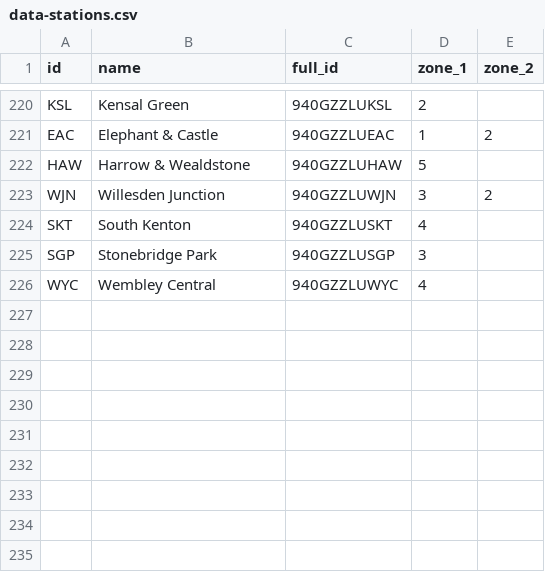
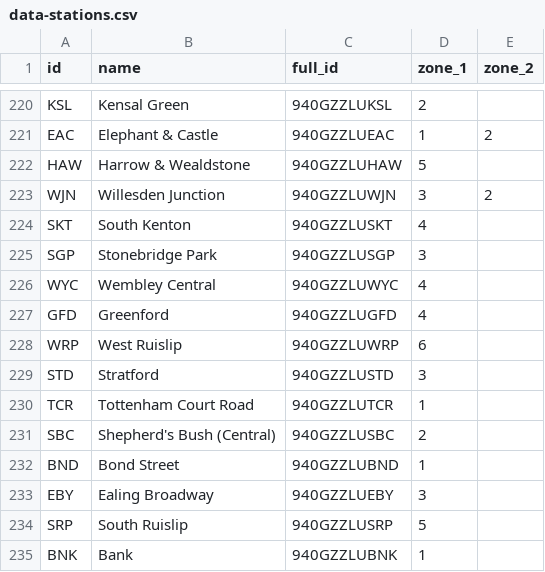
Before and after one commit to jbrmmg/Experimental, a CSV file: tfl/src/main/resources/db/changelog/data-stations.csv, drawn as a sheet; only a part is shown, gaps mark what is left out; the diff names each change by its address in the sheet, - before the commit and + after, or states it on an @@ line.

```diff
--- a/tfl/src/main/resources/db/changelog/data-stations.csv
+++ b/tfl/src/main/resources/db/changelog/data-stations.csv
+row 227: GFD | Greenford | 940GZZLUGFD | 4
+row 228: WRP | West Ruislip | 940GZZLUWRP | 6
+row 229: STD | Stratford | 940GZZLUSTD | 3
+row 230: TCR | Tottenham Court Road | 940GZZLUTCR | 1
+row 231: SBC | Shepherd's Bush (Central) | 940GZZLUSBC | 2
+row 232: BND | Bond Street | 940GZZLUBND | 1
+row 233: EBY | Ealing Broadway | 940GZZLUEBY | 3
+row 234: SRP | South Ruislip | 940GZZLUSRP | 5
+row 235: BNK | Bank | 940GZZLUBNK | 1
```
Also changed, not shown: 1 other file.
